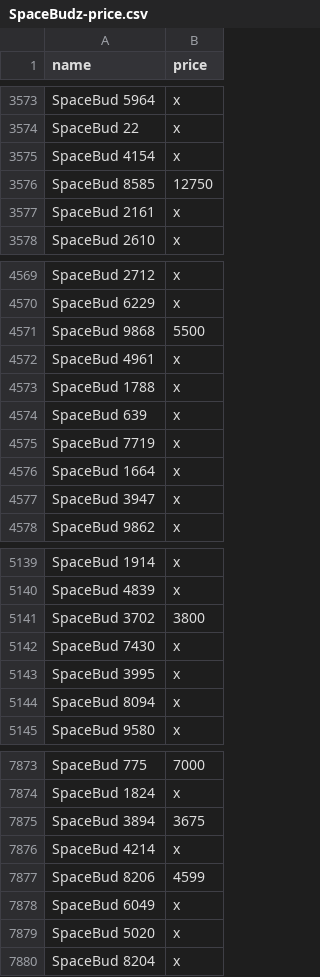
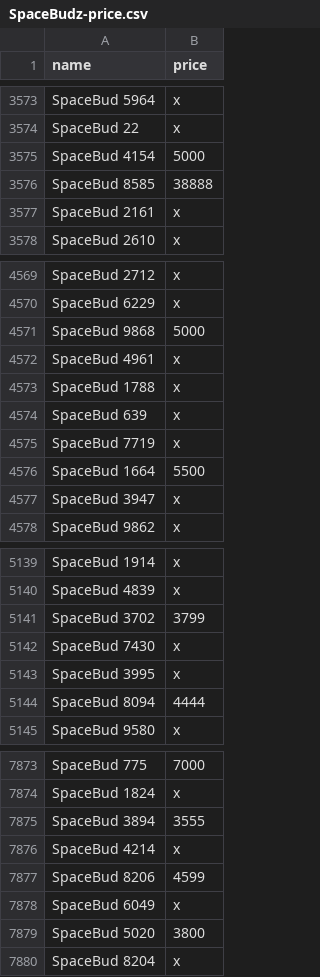
Before and after one commit to mpcabete/CSV-example, a CSV file: SpaceBudz-price.csv, drawn as a sheet; only a part is shown, gaps mark what is left out; the diff covers the shown part only.

```diff
--- a/SpaceBudz-price.csv
+++ b/SpaceBudz-price.csv
@@ -3574,4 +3574,4 @@ SpaceBud 5964,x
 SpaceBud 22,x
-SpaceBud 4154,x
-SpaceBud 8585,12750
+SpaceBud 4154,5000
+SpaceBud 8585,38888
 SpaceBud 2161,x
@@ -4570,3 +4570,3 @@ SpaceBud 2712,x
 SpaceBud 6229,x
-SpaceBud 9868,5500
+SpaceBud 9868,5000
 SpaceBud 4961,x
@@ -4575,3 +4575,3 @@ SpaceBud 639,x
 SpaceBud 7719,x
-SpaceBud 1664,x
+SpaceBud 1664,5500
 SpaceBud 3947,x
@@ -5140,6 +5140,6 @@ SpaceBud 1914,x
 SpaceBud 4839,x
-SpaceBud 3702,3800
+SpaceBud 3702,3799
 SpaceBud 7430,x
 SpaceBud 3995,x
-SpaceBud 8094,x
+SpaceBud 8094,4444
 SpaceBud 9580,x
@@ -7874,3 +7874,3 @@ SpaceBud 775,7000
 SpaceBud 1824,x
-SpaceBud 3894,3675
+SpaceBud 3894,3555
 SpaceBud 4214,x
@@ -7878,3 +7878,3 @@ SpaceBud 8206,4599
 SpaceBud 6049,x
-SpaceBud 5020,x
+SpaceBud 5020,3800
 SpaceBud 8204,x
```
Also changed, not shown: 55 edited cells elsewhere in this file, ADAPunkz-price.csv, CardanoBits-price.csv, 3 other files.
